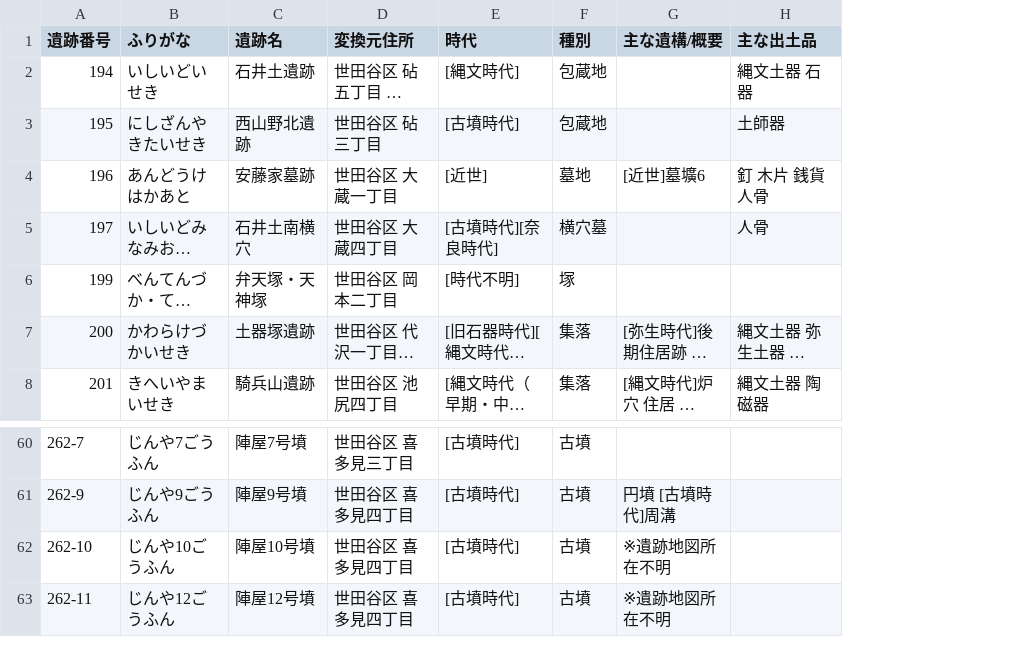
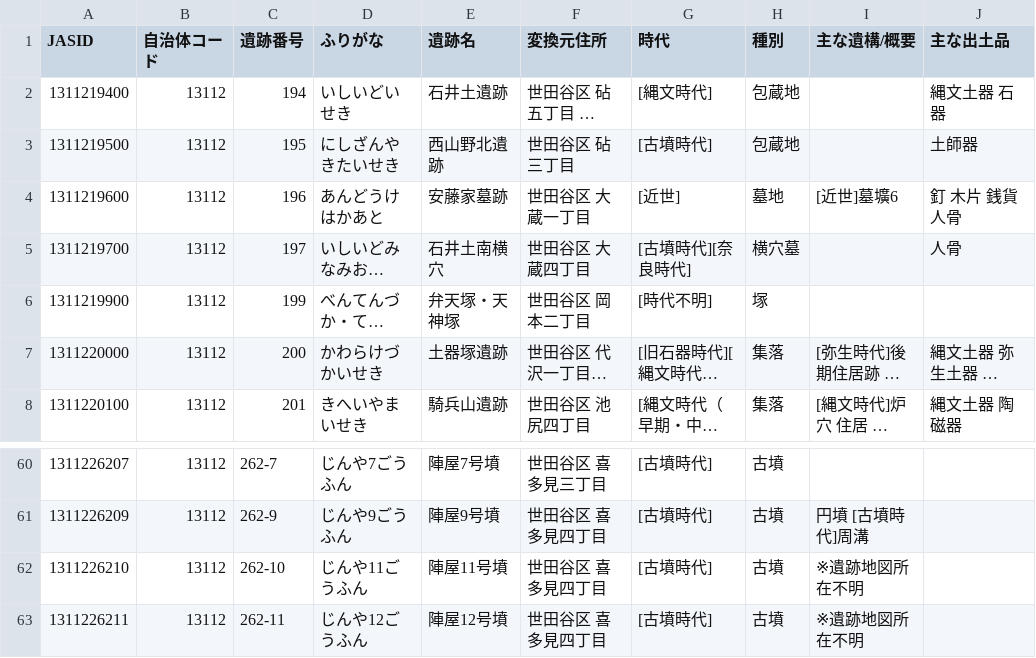
Before and after one commit to kotdijian/ChiikiKoukoB-2020, a CSV file: 13Tokyo/13112_Setagaya-ku08.csv, drawn as a sheet; only a part is shown, gaps mark what is left out; long unchanged cells end in …; addresses are those after the commit; the diff names each change by its address in the sheet, - before the commit and + after, or states it on an @@ line.

Commit message:
list_added

```diff
--- a/13Tokyo/13112_Setagaya-ku08.csv
+++ b/13Tokyo/13112_Setagaya-ku08.csv
+column A (JASID), rows 2-8: 1311219400 | 1311219500 | 1311219600 | 1311219700 | 1311219900 | 1311220000 | 1311220100; rows 60-63: 1311226207 | 1311226209 | 1311226210 | 1311226211
+column B (自治体コード), rows 2-8: all 13112; rows 60-63: all 13112
-D62 (ふりがな): じんや10ごうふん
+D62 (ふりがな): じんや11ごうふん
-E62 (遺跡名): 陣屋10号墳
+E62 (遺跡名): 陣屋11号墳
```
Also changed, not shown: 13Tokyo/13112_Setagaya-ku05.csv, 13Tokyo/13112_Setagaya-ku05_coord.csv, 27 other files.
